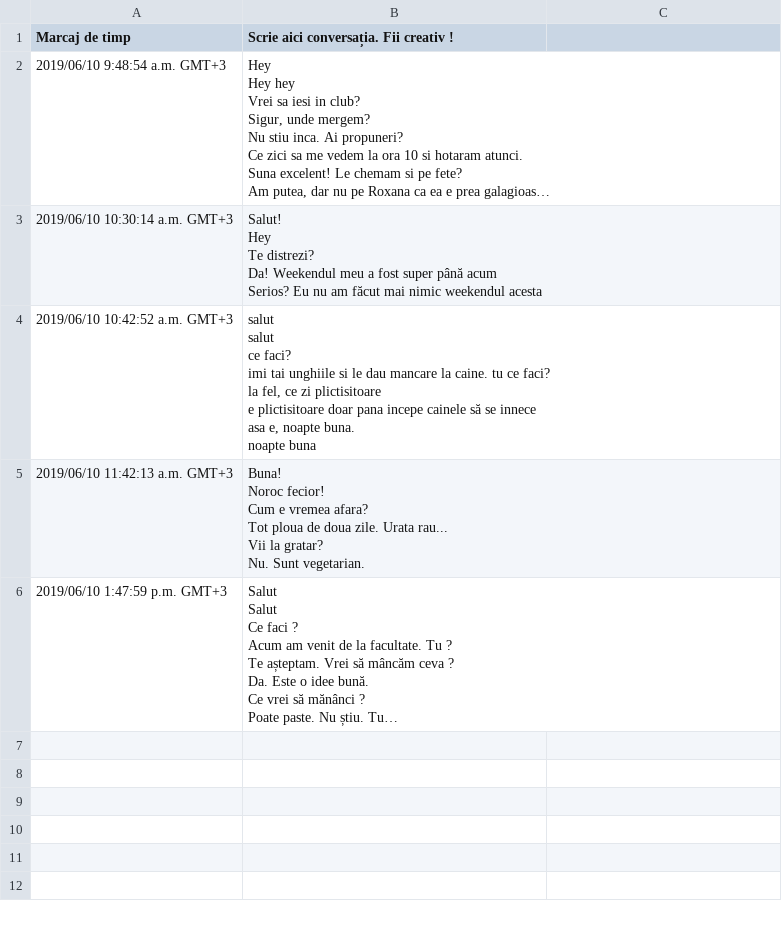
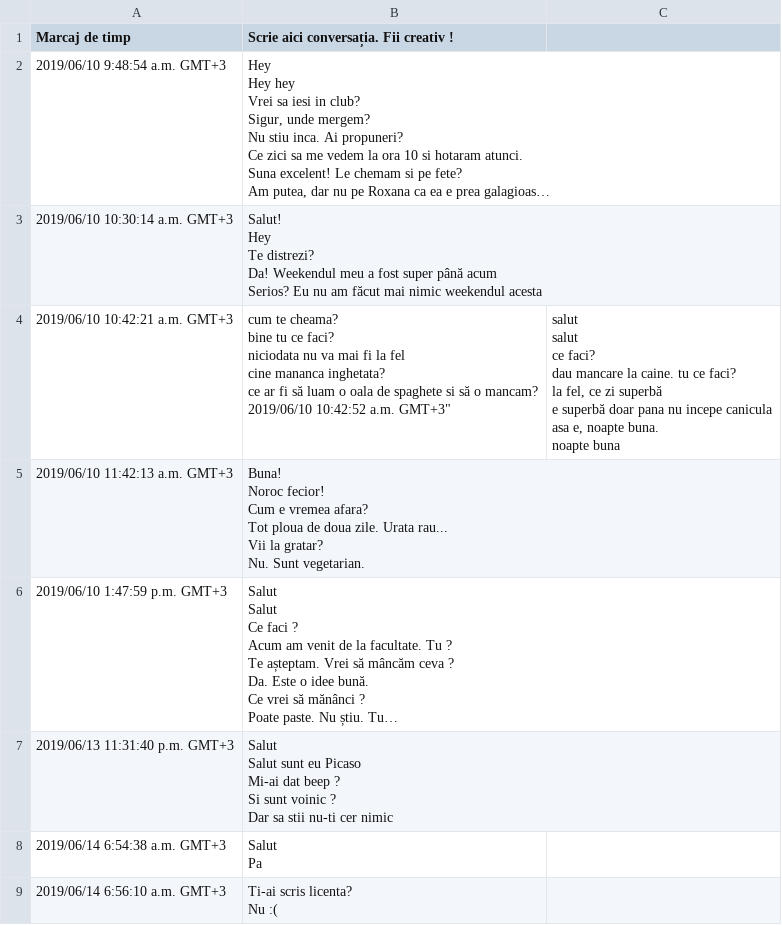
Before and after one commit to AndreiVaida/Chatbot_Server, a CSV file: src/main/resources/conversations/Învață-l pe Andy să vorbească ! (public).csv, drawn as a sheet; long unchanged cells end in …; removed rows and columns are numbered as before the commit, all else as after; ↵ is a line break in a cell; the diff names each change by its address in the sheet, - before the commit and + after, or states it on an @@ line.

```diff
--- a/src/main/resources/conversations/Învață-l pe Andy să vorbească ! (public).csv
+++ b/src/main/resources/conversations/Învață-l pe Andy să vorbească ! (public).csv
-row 4: 2019/06/10 10:42:52 a.m. GMT+3 | salut ↵ salut ↵ ce faci? ↵ imi tai unghiile si le dau mancare la caine. tu ce faci? ↵ la fel, ce zi plictisitoare ↵ e plictisitoare doar pana incepe cainele să se innece ↵ asa e, noapte buna. ↵ noapte buna
+row 4: 2019/06/10 10:42:21 a.m. GMT+3 | cum te cheama? ↵ bine tu ce faci? ↵ niciodata nu va mai fi la fel ↵ cine mananca inghetata? ↵ ce ar fi să luam o oala de spaghete si să o mancam? ↵ 2019/06/10 10:42:52 a.m. GMT+3" | salut ↵ salut ↵ ce faci? ↵ dau mancare la caine. tu ce faci? ↵ la fel, ce zi superbă ↵ e superbă doar pana nu incepe canicula ↵ asa e, noapte buna. ↵ noapte buna
+row 7: 2019/06/13 11:31:40 p.m. GMT+3 | Salut ↵ Salut sunt eu Picaso ↵ Mi-ai dat beep ? ↵ Si sunt voinic ? ↵ Dar sa stii nu-ti cer nimic
+row 8: 2019/06/14 6:54:38 a.m. GMT+3 | Salut ↵ Pa
+row 9: 2019/06/14 6:56:10 a.m. GMT+3 | Ti-ai scris licenta? ↵ Nu :(
```
Also changed, not shown: 10 other files.
